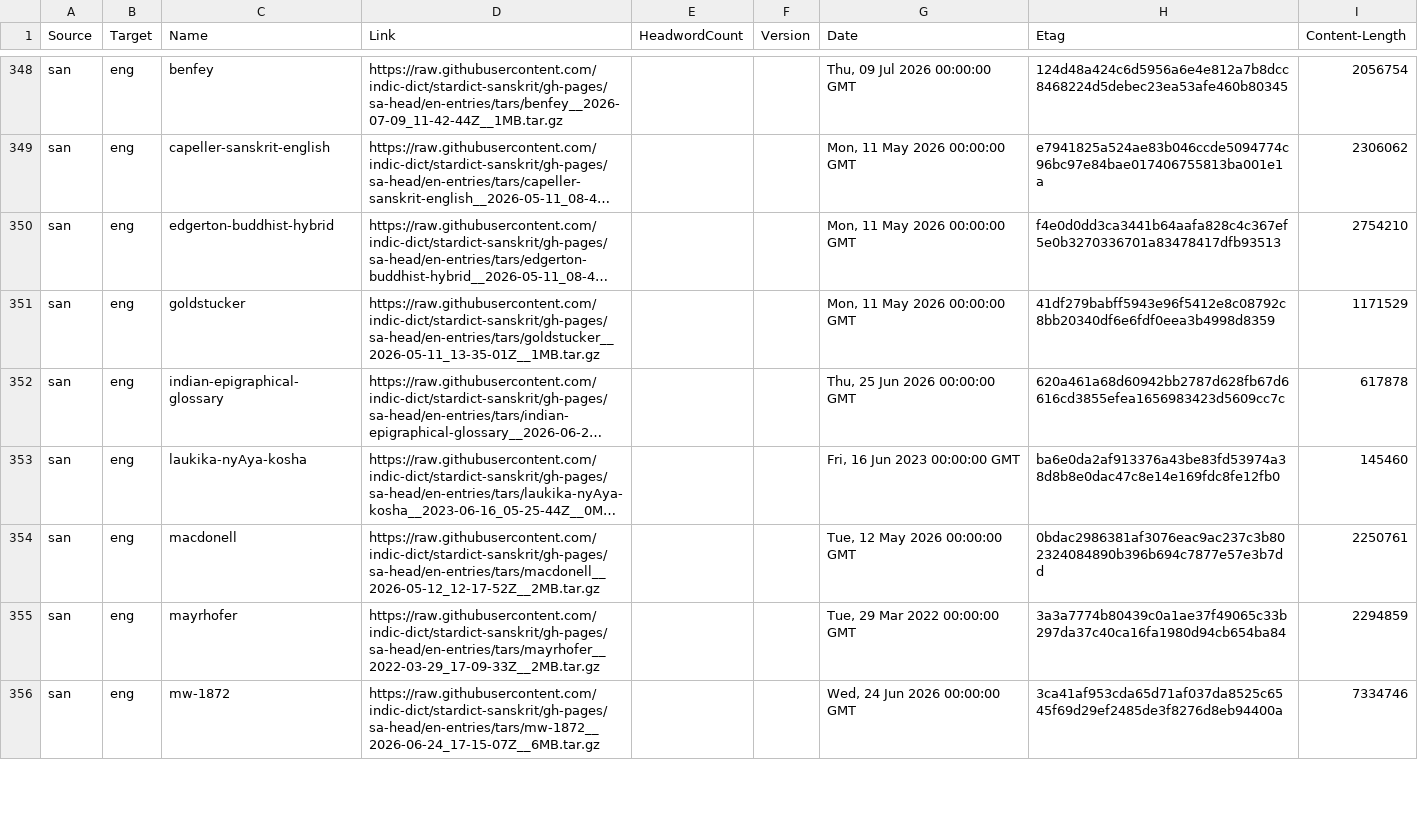
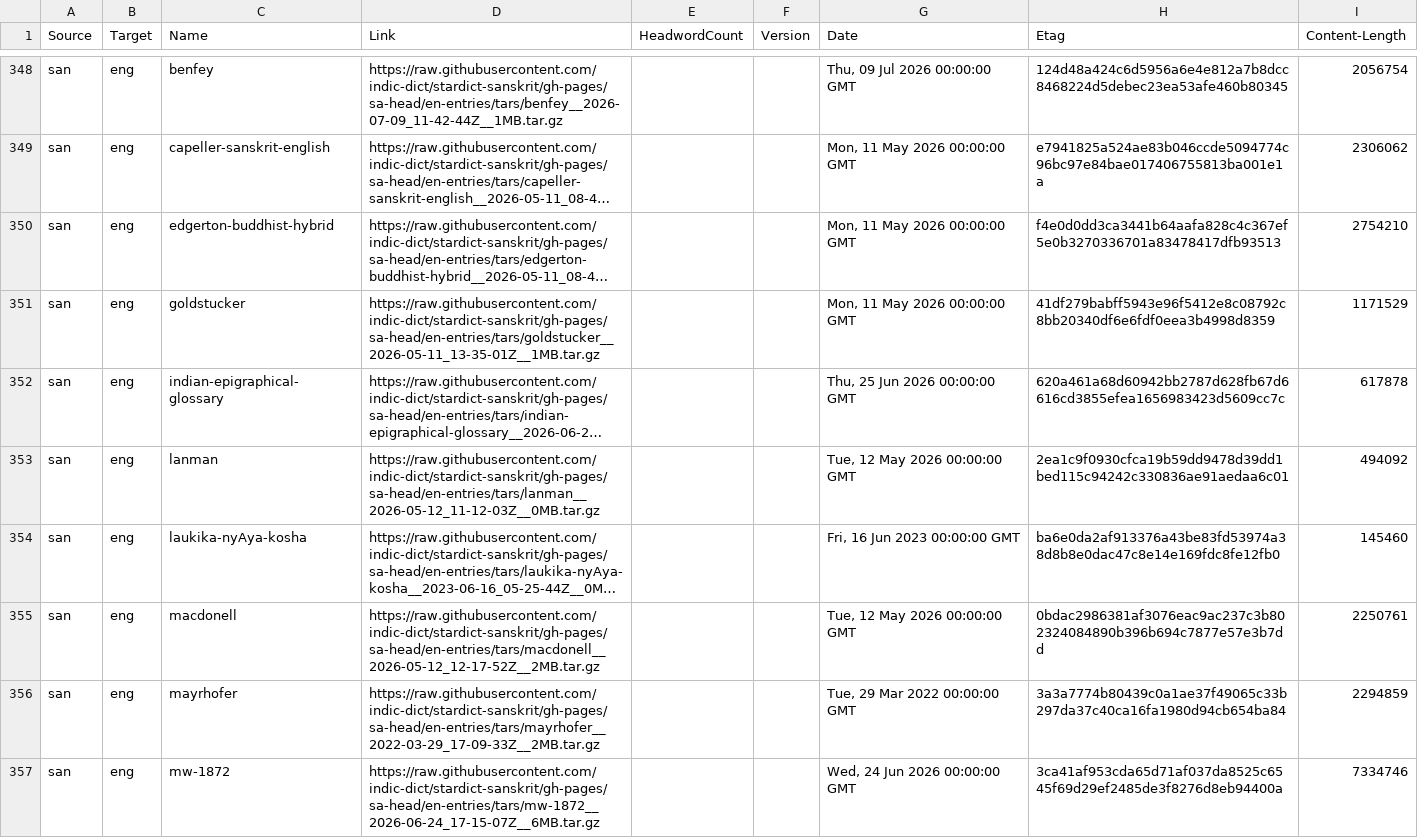
Before and after one commit to drdhaval2785/Stardict-lists, a TSV file: stardict_dictionaries.tsv, drawn as a sheet; only a part is shown, gaps mark what is left out; long unchanged cells end in …; the diff covers the shown part only; the diff names each change by its address in the sheet, - before the commit and + after, or states it on an @@ line.

Commit message:
regen as of 2026-07-12

```diff
--- a/stardict_dictionaries.tsv
+++ b/stardict_dictionaries.tsv
+row 353: san | eng | lanman | https://raw.githubusercontent.com/indic-dict/stardict-sanskrit/gh-pages/sa-head/en-entries/tars/lanman__2026-05-12_11-12-03Z__0MB.tar.gz |  |  | Tue, 12 May 2026 00:00:00 GMT | 2ea1c9f0930cfca19b59dd9478d39dd1bed115c94242c330836ae91aedaa6c01 | 494092
```
Also changed, not shown: 10 edited cells elsewhere in this file.
